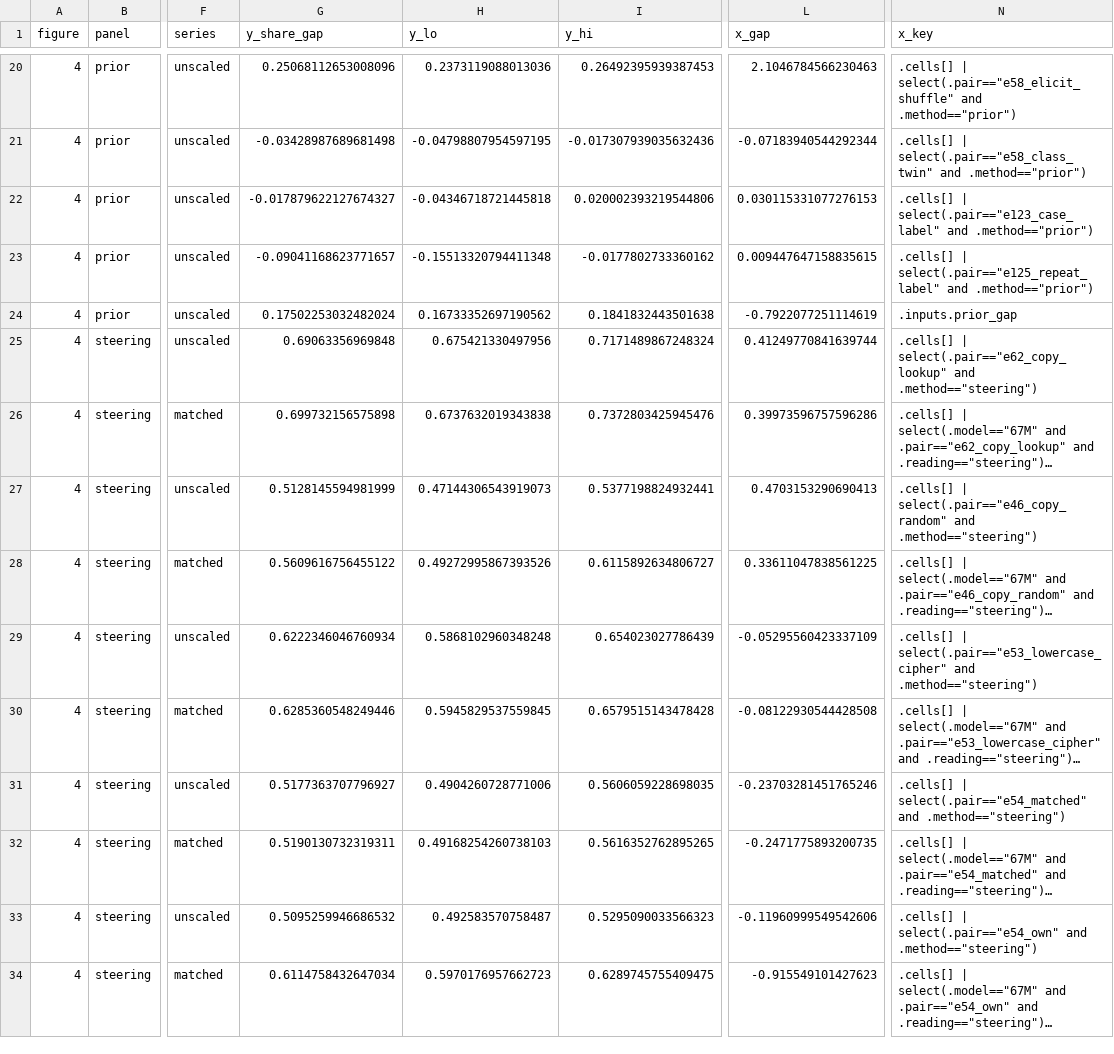
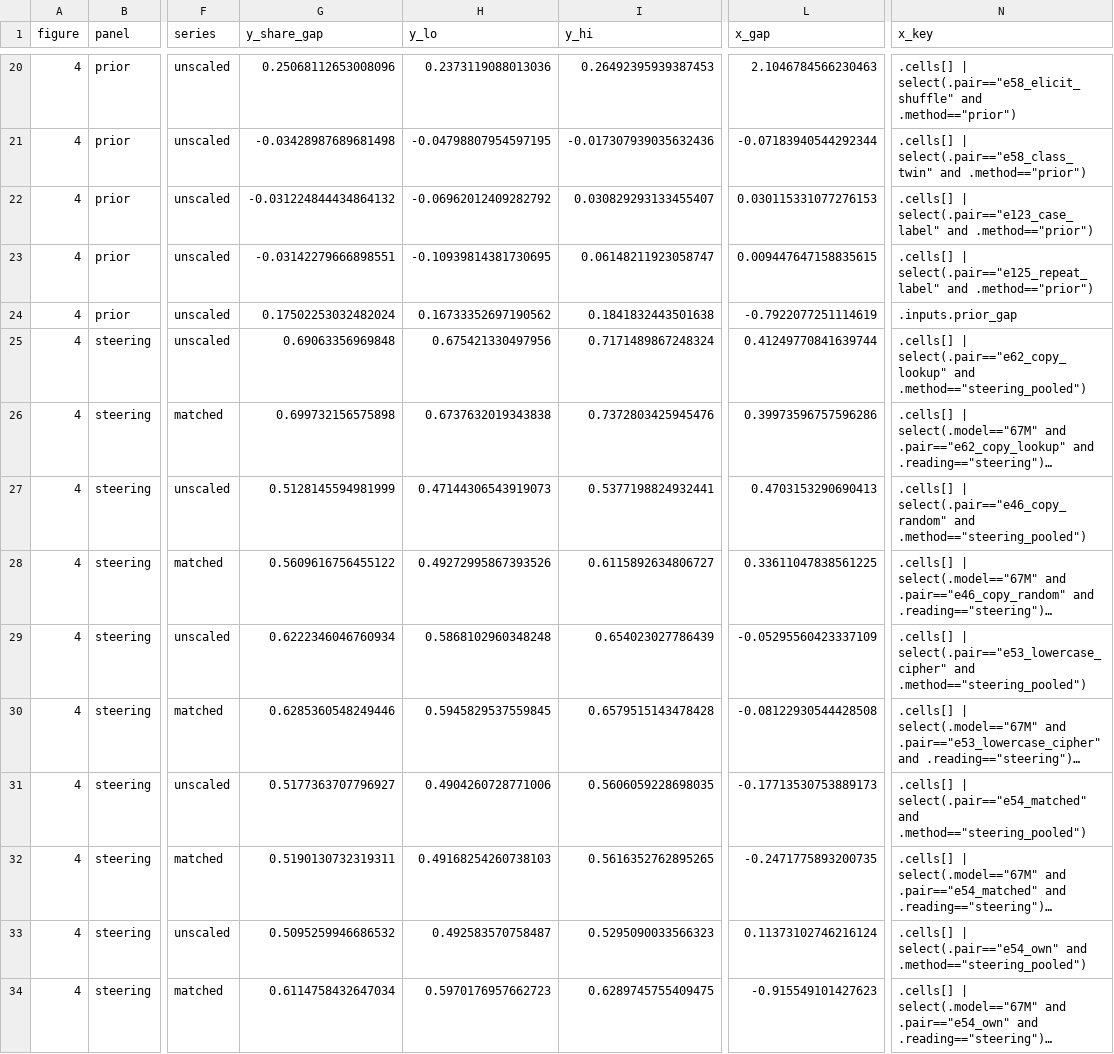
Before and after one commit to edwinagnew/commute-vpd, a CSV file: experiments/method_table/figures/paper_fig4_share_vs_prior_steering.csv, drawn as a sheet; only a part is shown, gaps mark what is left out; long unchanged cells end in …; the diff covers the shown part only; the diff names each change by its address in the sheet, - before the commit and + after, or states it on an @@ line.

```diff
--- a/experiments/method_table/figures/paper_fig4_share_vs_prior_steering.csv
+++ b/experiments/method_table/figures/paper_fig4_share_vs_prior_steering.csv
-G22 (y_share_gap): -0.017879622127674327
+G22 (y_share_gap): -0.031224844434864132
-H22 (y_lo): -0.04346718721445818
+H22 (y_lo): -0.06962012409282792
-I22 (y_hi): 0.020002393219544806
+I22 (y_hi): 0.030829293133455407
-G23 (y_share_gap): -0.09041168623771657
+G23 (y_share_gap): -0.03142279666898551
-H23 (y_lo): -0.15513320794411348
+H23 (y_lo): -0.10939814381730695
-I23 (y_hi): -0.0177802733360162
+I23 (y_hi): 0.06148211923058747
-N25 (x_key): …select(.pair=="e62_copy_lookup" and .method=="steering")
+N25 (x_key): …select(.pair=="e62_copy_lookup" and .method=="steering_pooled")
-N27 (x_key): …select(.pair=="e46_copy_random" and .method=="steering")
+N27 (x_key): …select(.pair=="e46_copy_random" and .method=="steering_pooled")
-N29 (x_key): …select(.pair=="e53_lowercase_cipher" and .method=="steering")
+N29 (x_key): …select(.pair=="e53_lowercase_cipher" and .method=="steering_pooled")
-L31 (x_gap): -0.23703281451765246
+L31 (x_gap): -0.17713530753889173
-N31 (x_key): …select(.pair=="e54_matched" and .method=="steering")
+N31 (x_key): …select(.pair=="e54_matched" and .method=="steering_pooled")
-L33 (x_gap): -0.11960999549542606
+L33 (x_gap): 0.11373102746216124
-N33 (x_key): …select(.pair=="e54_own" and .method=="steering")
+N33 (x_key): …select(.pair=="e54_own" and .method=="steering_pooled")
```
Also changed, not shown: 2 removed rows and 6 edited cells elsewhere in this file, experiments/method_table/figures/paper_fig3a_share.csv, 5 other files.
